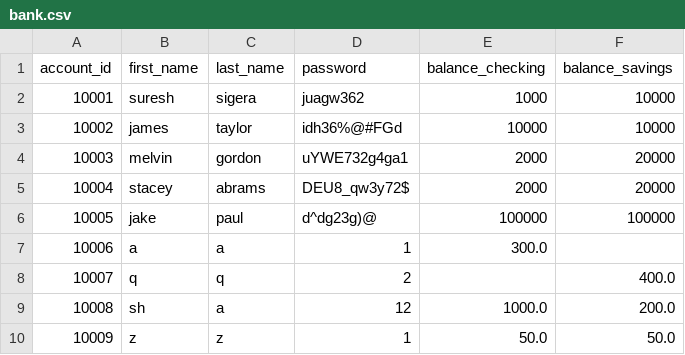
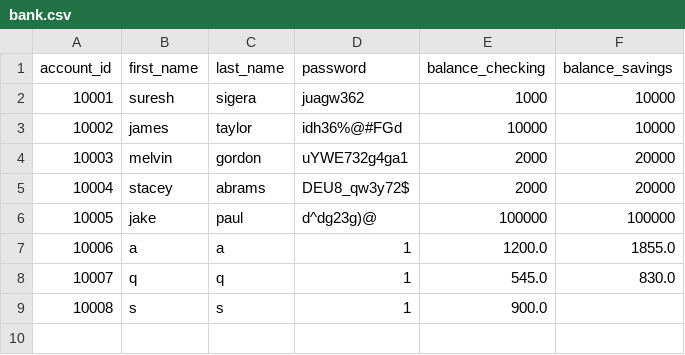
Before and after one commit to shahad003-s/python_banking, a CSV file: bank.csv, drawn as a sheet.

Commit message:
I have completed the update of balance in csv

```diff
--- a/bank.csv
+++ b/bank.csv
@@ -6,5 +6,4 @@ account_id,first_name,last_name,password,balance_checking,balance_savings
 10005,jake,paul,d^dg23g)@,100000,100000
-10006,a,a,1,300.0,
-10007,q,q,2,,400.0
-10008,sh,a,12,1000.0,200.0
-10009,z,z,1,50.0,50.0
+10006,a,a,1,1200.0,1855.0
+10007,q,q,1,545.0,830.0
+10008,s,s,1,900.0,
```
Also changed, not shown: 2 other files.
